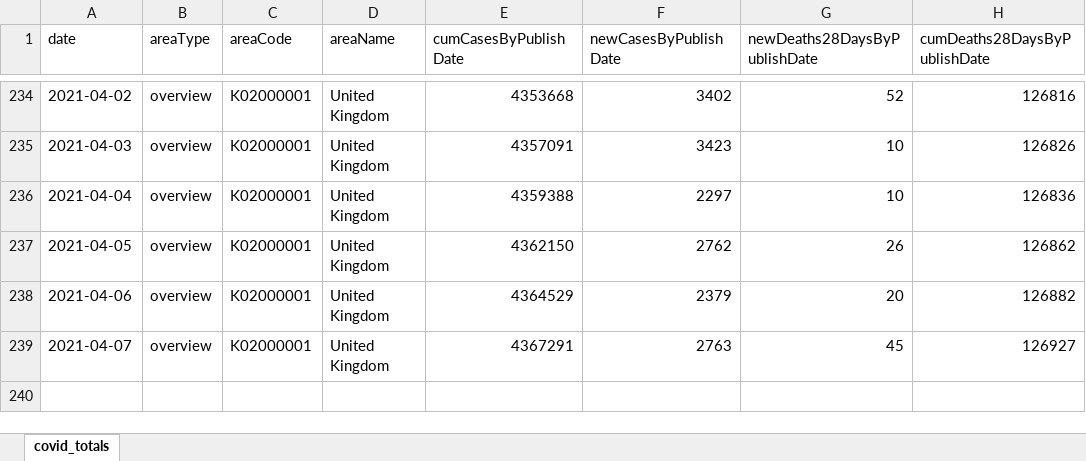
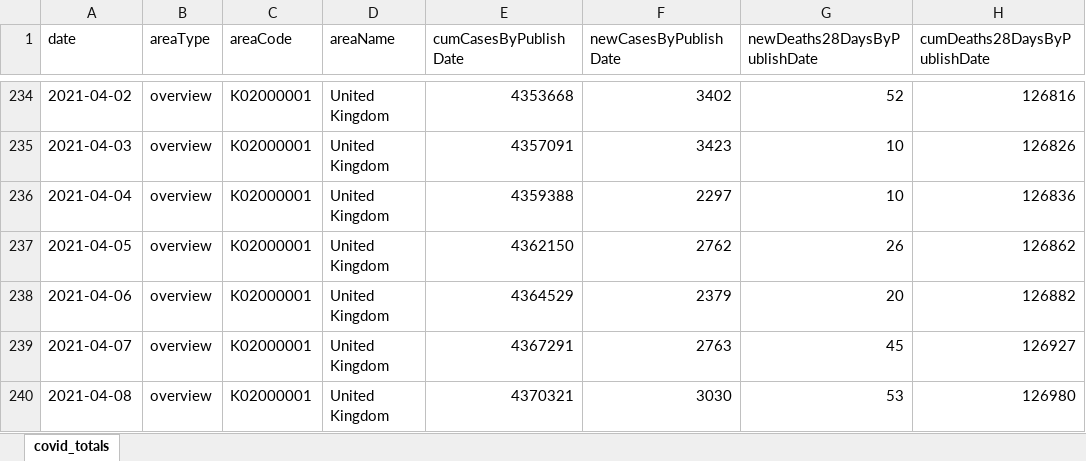
Before and after one commit to waiky8/ukcovid-19, an Excel workbook: covid_totals.xlsx, sheet covid_totals, drawn as a sheet; only a part is shown, gaps mark what is left out; values as stored, in another font and other column widths than the file's, no borders; the diff names each change by its address in the sheet, - before the commit and + after, or states it on an @@ line.

Commit message:
Add files via upload

```diff
--- a/covid_totals.xlsx (sheet covid_totals)
+++ b/covid_totals.xlsx (sheet covid_totals)
+row 240: 2021-04-08 | overview | K02000001 | United Kingdom | 4370321 | 3030 | 53 | 126980
```
